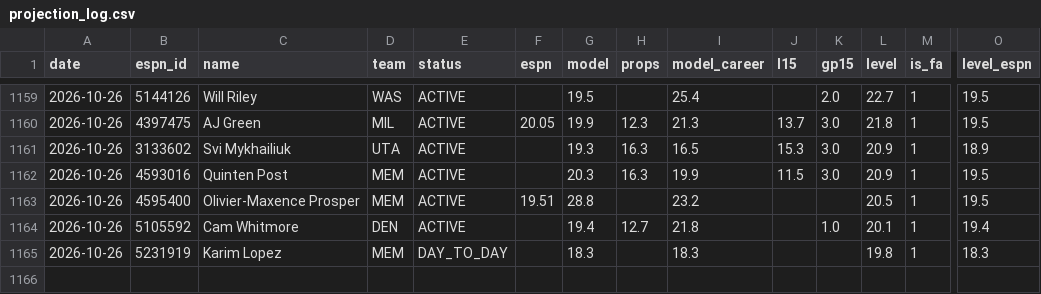
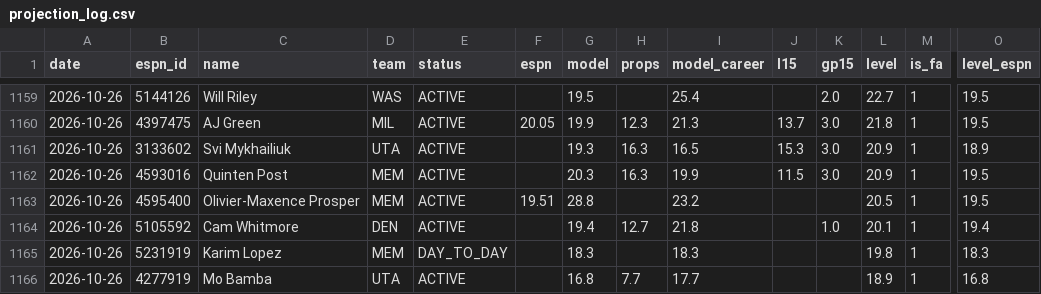
Before and after one commit to pitchafwa/delegation-hub, a CSV file: dashboard/projection_log.csv, drawn as a sheet; only a part is shown, gaps mark what is left out; rows hold the shown columns only; the diff names each change by its address in the sheet, - before the commit and + after, or states it on an @@ line.

```diff
--- a/dashboard/projection_log.csv
+++ b/dashboard/projection_log.csv
+row 1166: 2026-10-26 | 4277919 | Mo Bamba | UTA | ACTIVE |  | 16.8 | 7.7 | 17.7 |  |  | 18.9 | 1 | 16.8
```
Also changed, not shown: 4 other files.
